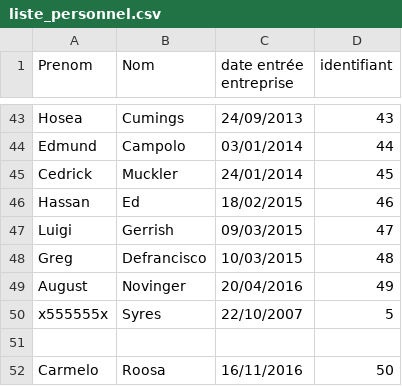
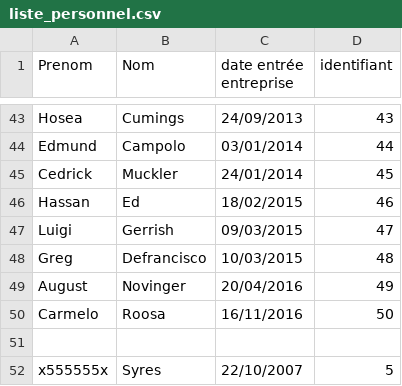
Before and after one commit to Wiiz83/Project-SkillsManagement, a CSV file: ProjetV1/ressources/fichiers/liste_personnel.csv, drawn as a sheet; only a part is shown, gaps mark what is left out.

```diff
--- a/ProjetV1/ressources/fichiers/liste_personnel.csv
+++ b/ProjetV1/ressources/fichiers/liste_personnel.csv
@@ -49,4 +49,4 @@ Greg;Defrancisco;10/03/2015;48
 August;Novinger;20/04/2016;49
+Carmelo;Roosa;16/11/2016;50
+
 x555555x;Syres;22/10/2007;5
-
-Carmelo;Roosa;16/11/2016;50
```
Also changed, not shown: ProjetV1/ressources/fichiers/competences_personnel.csv, 12 other files.
